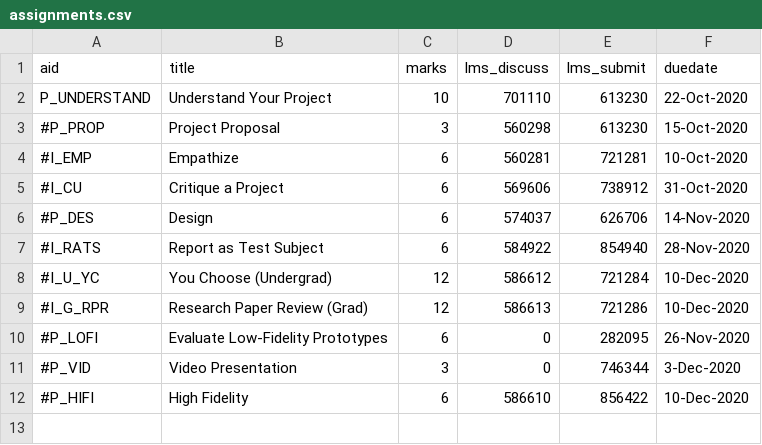
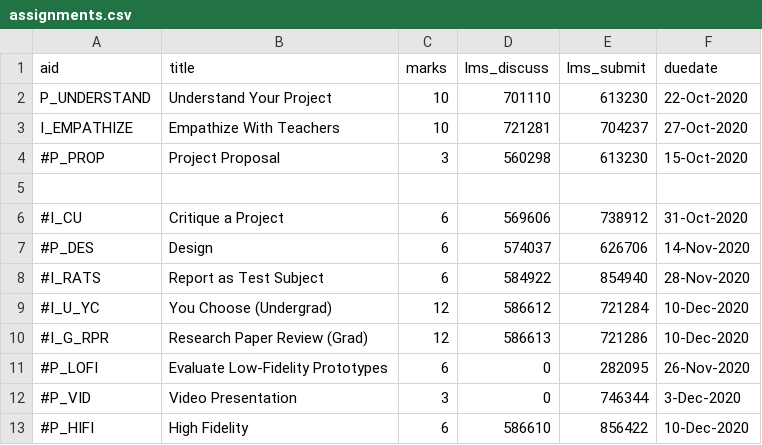
Before and after one commit to dhhepting/dhhepting.github.io, a CSV file: _data/teaching/CS-428_828/202030/assignments.csv, drawn as a sheet; addresses are those after the commit; the diff names each change by its address in the sheet, - before the commit and + after, or states it on an @@ line.

```diff
--- a/_data/teaching/CS-428_828/202030/assignments.csv
+++ b/_data/teaching/CS-428_828/202030/assignments.csv
+row 3: I_EMPATHIZE | Empathize With Teachers | 10 | 721281 | 704237 | 27-Oct-2020
-row 5: #I_EMP | Empathize | 6 | 560281 | 721281 | 10-Oct-2020
+row 5: (empty)
```
Also changed, not shown: _data/teaching/CS-428_828/202030/media.csv, 4 other files.
